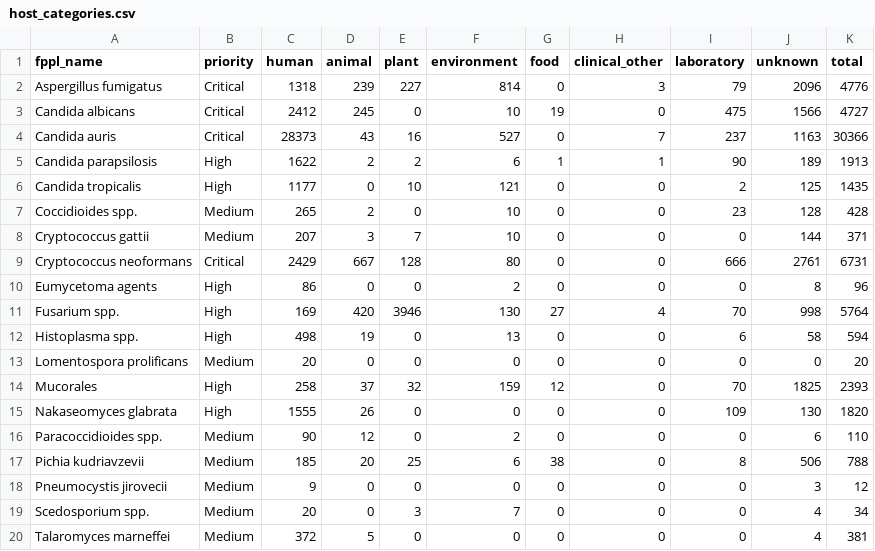
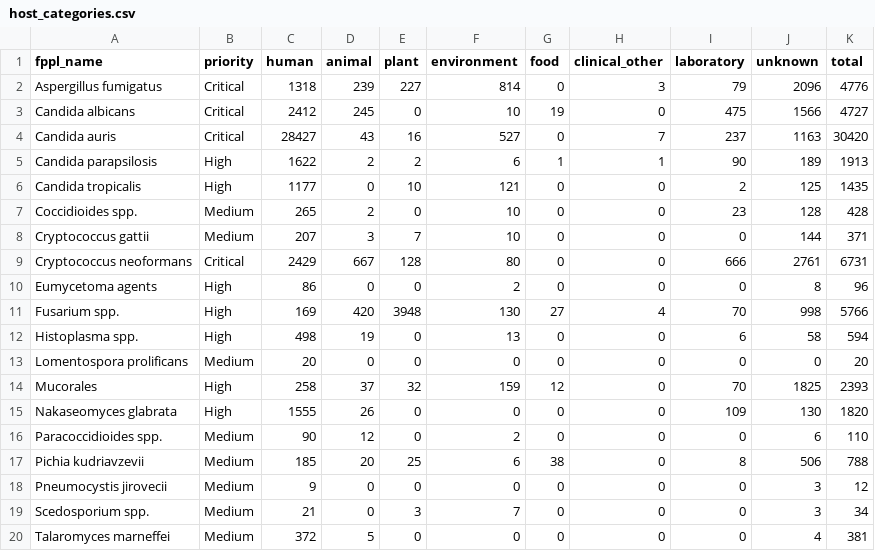
Before and after one commit to happykhan/fungiwatch, a CSV file: build/host_categories.csv, drawn as a sheet.

Commit message:
chore: daily data update 2026-06-13 —  14 files changed, 2997 insertions(+), 143 deletions(-)

```diff
--- a/build/host_categories.csv
+++ b/build/host_categories.csv
@@ -3,3 +3,3 @@ Aspergillus fumigatus,Critical,1318,239,227,814,0,3,79,2096,4776
 Candida albicans,Critical,2412,245,0,10,19,0,475,1566,4727
-Candida auris,Critical,28373,43,16,527,0,7,237,1163,30366
+Candida auris,Critical,28427,43,16,527,0,7,237,1163,30420
 Candida parapsilosis,High,1622,2,2,6,1,1,90,189,1913
@@ -10,3 +10,3 @@ Cryptococcus neoformans,Critical,2429,667,128,80,0,0,666,2761,6731
 Eumycetoma agents,High,86,0,0,2,0,0,0,8,96
-Fusarium spp.,High,169,420,3946,130,27,4,70,998,5764
+Fusarium spp.,High,169,420,3948,130,27,4,70,998,5766
 Histoplasma spp.,High,498,19,0,13,0,0,6,58,594
@@ -18,3 +18,3 @@ Pichia kudriavzevii,Medium,185,20,25,6,38,0,8,506,788
 Pneumocystis jirovecii,Medium,9,0,0,0,0,0,0,3,12
-Scedosporium spp.,Medium,20,0,3,7,0,0,0,4,34
+Scedosporium spp.,Medium,21,0,3,7,0,0,0,3,34
 Talaromyces marneffei,Medium,372,5,0,0,0,0,0,4,381
```
Also changed, not shown: build/submitter_categories.csv, build/submitters.csv, 11 other files.
